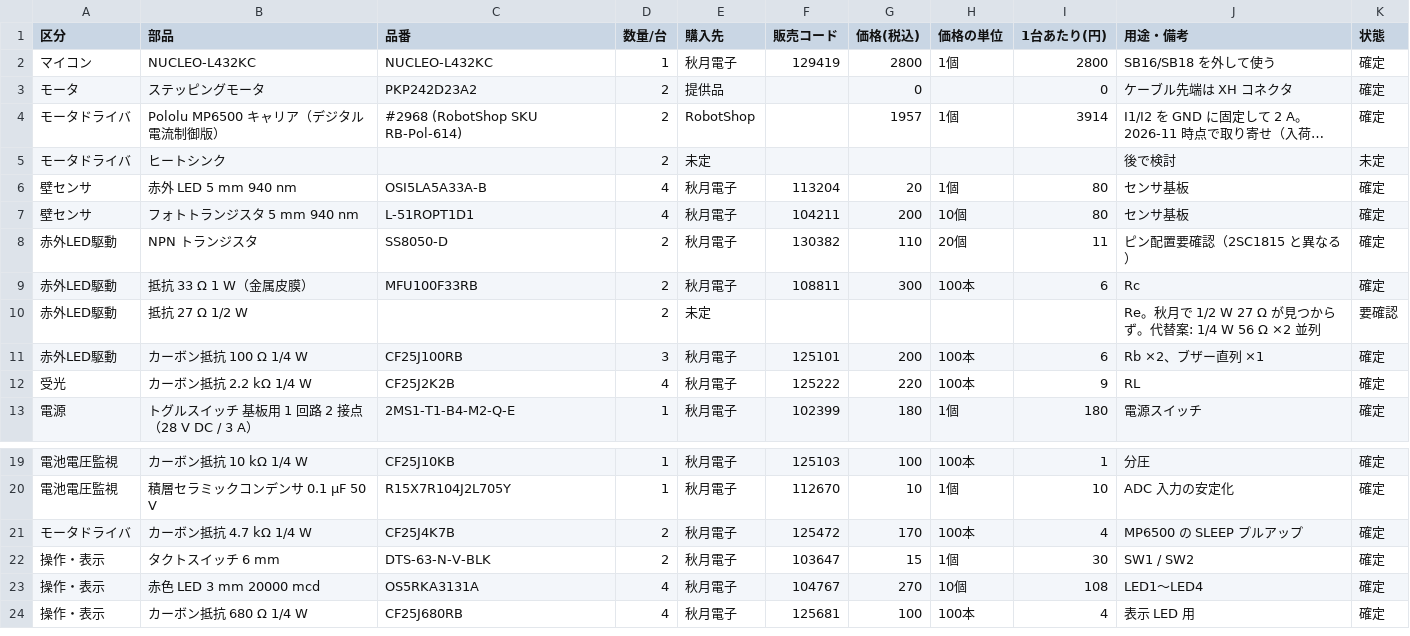
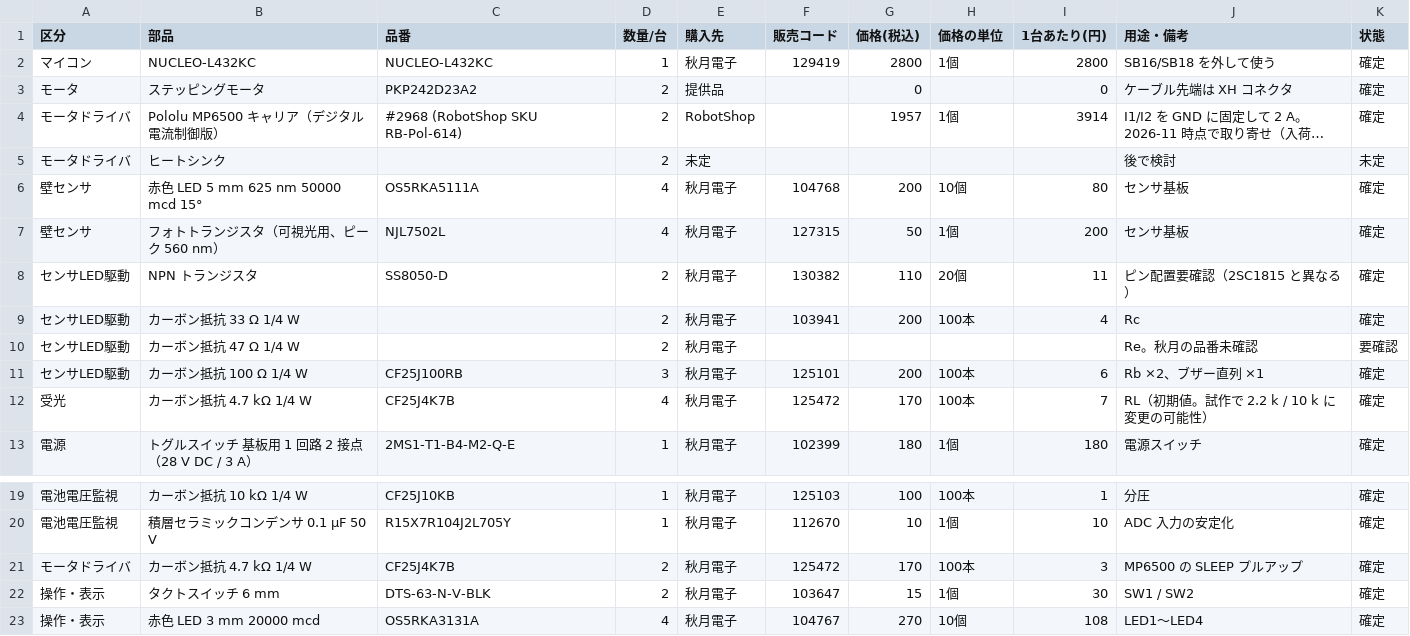
Before and after one commit to Tokoro0917/Mice-Standard, a CSV file: hardware/production/bom.csv, drawn as a sheet; only a part is shown, gaps mark what is left out; the shorter side is filled out with more unchanged rows; long unchanged cells end in ….

```diff
--- a/hardware/production/bom.csv
+++ b/hardware/production/bom.csv
@@ -5,9 +5,9 @@
 モータドライバ,ヒートシンク,,2,未定,,,,,後で検討,未定
-壁センサ,赤外 LED 5 mm 940 nm,OSI5LA5A33A-B,4,秋月電子,113204,20,1個,80,センサ基板,確定
-壁センサ,フォトトランジスタ 5 mm 940 nm,L-51ROPT1D1,4,秋月電子,104211,200,10個,80,センサ基板,確定
-赤外LED駆動,NPN トランジスタ,SS8050-D,2,秋月電子,130382,110,20個,11,ピン配置要確認（2SC1815 と異なる）,確定
-赤外LED駆動,抵抗 33 Ω 1 W（金属皮膜）,MFU100F33RB,2,秋月電子,108811,300,100本,6,Rc,確定
-赤外LED駆動,抵抗 27 Ω 1/2 W,,2,未定,,,,,Re。秋月で 1/2 W 27 Ω が見つからず。代替案: 1/4 W 56 Ω ×2 並列,要確認
-赤外LED駆動,カーボン抵抗 100 Ω 1/4 W,CF25J100RB,3,秋月電子,125101,200,100本,6,Rb ×2、ブザー直列 ×1,確定
-受光,カーボン抵抗 2.2 kΩ 1/4 W,CF25J2K2B,4,秋月電子,125222,220,100本,9,RL,確定
+壁センサ,赤色 LED 5 mm 625 nm 50000 mcd 15°,OS5RKA5111A,4,秋月電子,104768,200,10個,80,センサ基板,確定
+壁センサ,フォトトランジスタ（可視光用、ピーク 560 nm）,NJL7502L,4,秋月電子,127315,50,1個,200,センサ基板,確定
+センサLED駆動,NPN トランジスタ,SS8050-D,2,秋月電子,130382,110,20個,11,ピン配置要確認（2SC1815 と異なる）,確定
+センサLED駆動,カーボン抵抗 33 Ω 1/4 W,,2,秋月電子,103941,200,100本,4,Rc,確定
+センサLED駆動,カーボン抵抗 47 Ω 1/4 W,,2,秋月電子,,,,,Re。秋月の品番未確認,要確認
+センサLED駆動,カーボン抵抗 100 Ω 1/4 W,CF25J100RB,3,秋月電子,125101,200,100本,6,Rb ×2、ブザー直列 ×1,確定
+受光,カーボン抵抗 4.7 kΩ 1/4 W,CF25J4K7B,4,秋月電子,125472,170,100本,7,RL（初期値。試作で 2.2 k / 10 k に変更の可能性）,確定
 電源,トグルスイッチ 基板用 1 回路 2 接点（28 V DC / 3 A）,2MS1-T1-B4-M2-Q-E,1,秋月電子,102399,180,1個,180,電源スイッチ,確定
@@ -20,3 +20,3 @@
 電池電圧監視,積層セラミックコンデンサ 0.1 µF 50 V,R15X7R104J2L705Y,1,秋月電子,112670,10,1個,10,ADC 入力の安定化,確定
-モータドライバ,カーボン抵抗 4.7 kΩ 1/4 W,CF25J4K7B,2,秋月電子,125472,170,100本,4,MP6500 の SLEEP プルアップ,確定
+モータドライバ,カーボン抵抗 4.7 kΩ 1/4 W,CF25J4K7B,2,秋月電子,125472,170,100本,3,MP6500 の SLEEP プルアップ,確定
 操作・表示,タクトスイッチ 6 mm,DTS-63-N-V-BLK,2,秋月電子,103647,15,1個,30,SW1 / SW2,確定
```
Also changed, not shown: 3 other files.
